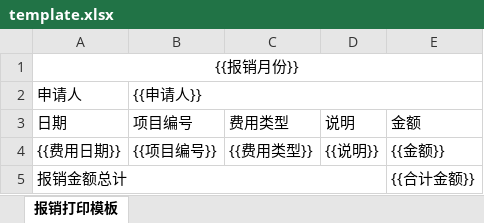
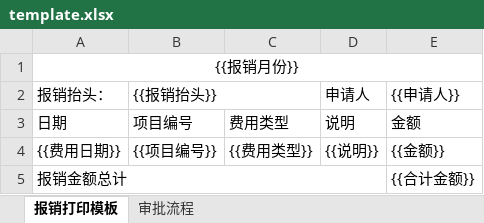
Before and after one commit to 183328251/luckagent, an Excel workbook: assets/reimbursement-print/template.xlsx, sheet 报销打印模板, drawn as a sheet; values as stored, in another font and other column widths than the file's, no borders; removed rows and columns are numbered as before the commit, all else as after; the diff names each change by its address in the sheet, - before the commit and + after, or states it on an @@ line.

```diff
--- a/assets/reimbursement-print/template.xlsx (sheet 报销打印模板)
+++ b/assets/reimbursement-print/template.xlsx (sheet 报销打印模板)
+sheet tab: 审批流程
-row 2: 申请人 | {{申请人}}
+row 2: 报销抬头： | {{报销抬头}} |  | 申请人 | {{申请人}}
```
Also changed, not shown: 8 other files.
